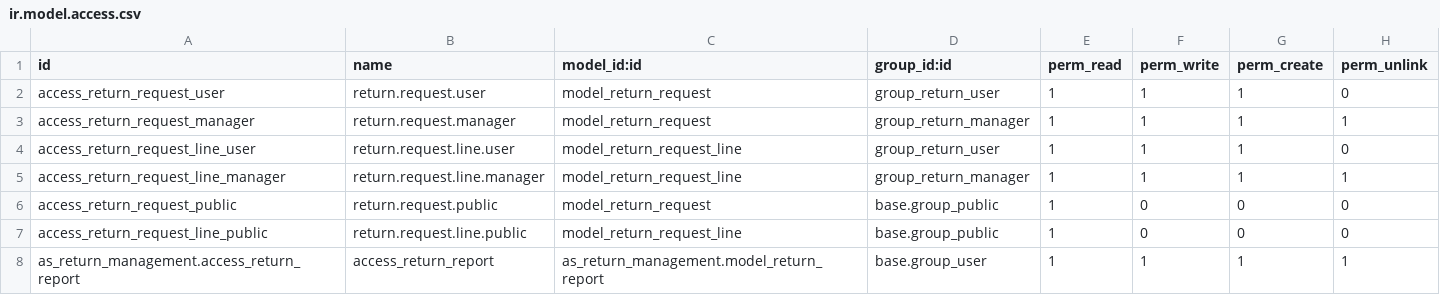
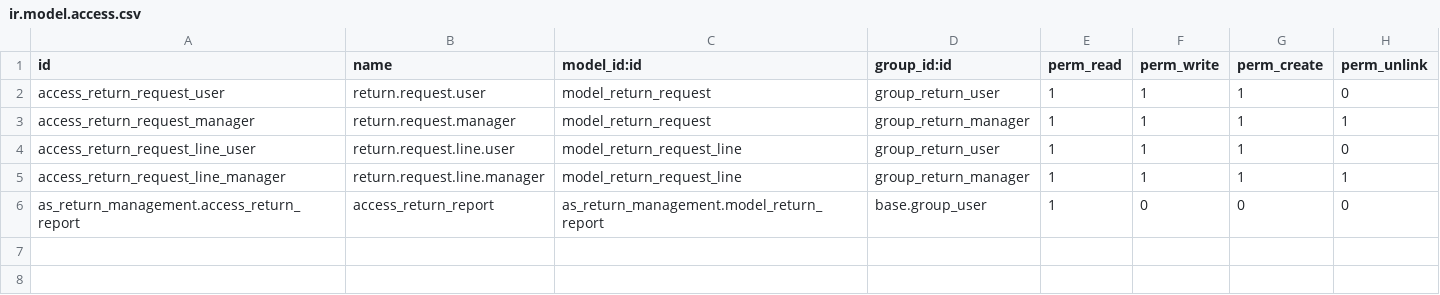
Before and after one commit to effazbs23/odoo-addons-me, a CSV file: as_return_management/security/ir.model.access.csv, drawn as a sheet.

Commit message:
[FIX] as_return_management: Added index.html, screenshots, banners and applied fixes

```diff
--- a/as_return_management/security/ir.model.access.csv
+++ b/as_return_management/security/ir.model.access.csv
@@ -5,4 +5,2 @@ access_return_request_line_user,return.request.line.user,model_return_request_li
 access_return_request_line_manager,return.request.line.manager,model_return_request_line,group_return_manager,1,1,1,1
-access_return_request_public,return.request.public,model_return_request,base.group_public,1,0,0,0
-access_return_request_line_public,return.request.line.public,model_return_request_line,base.group_public,1,0,0,0
-as_return_management.access_return_report,access_return_report,as_return_management.model_return_report,base.group_user,1,1,1,1
+as_return_management.access_return_report,access_return_report,as_return_management.model_return_report,base.group_user,1,0,0,0
```
Also changed, not shown: 7 other files.
